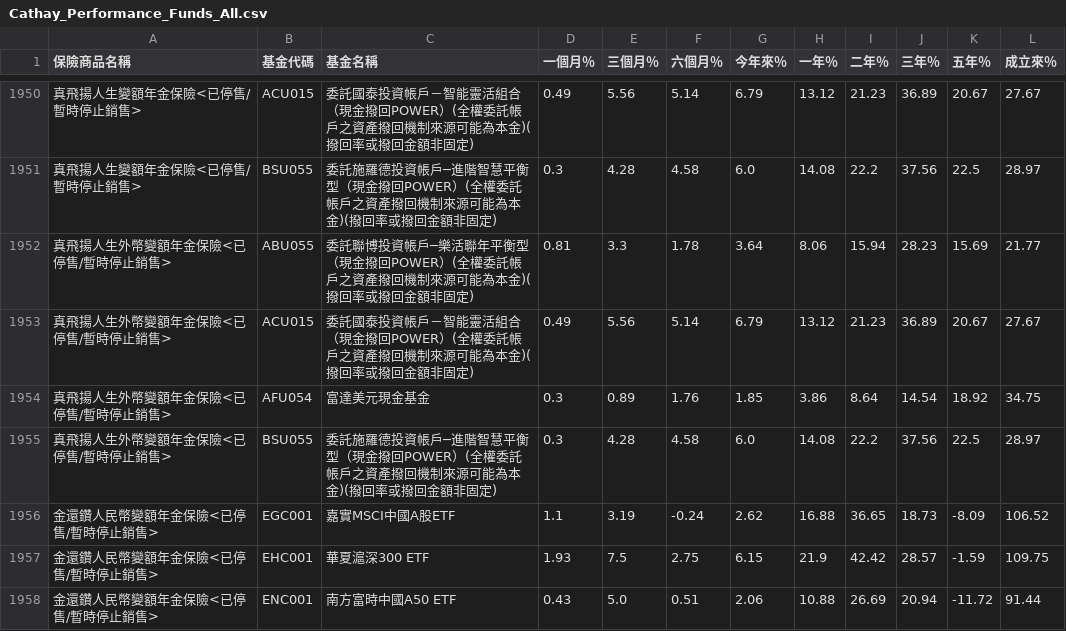
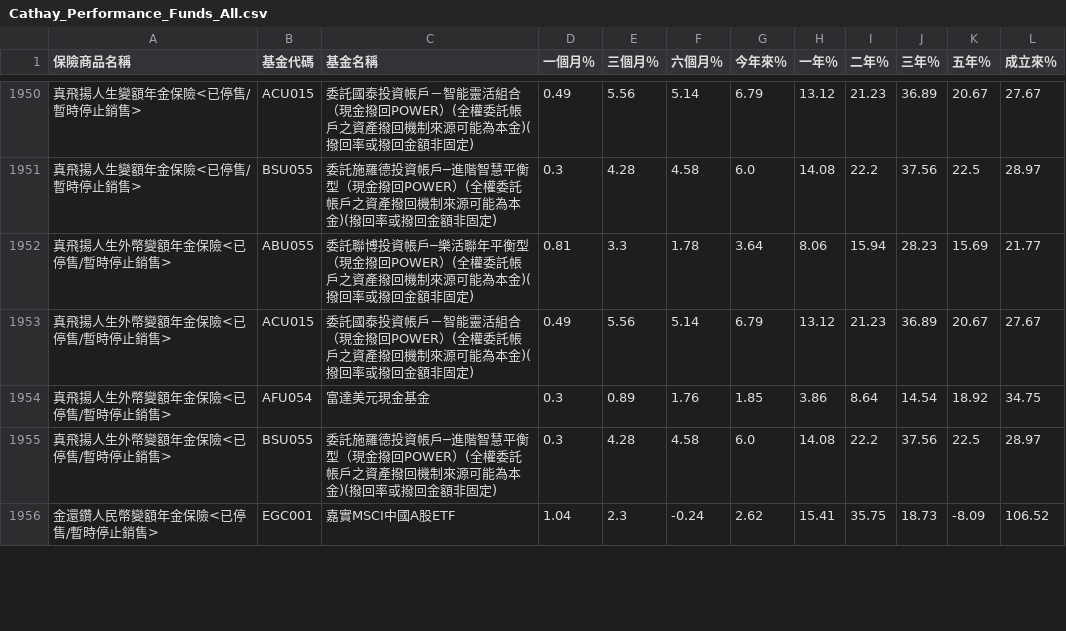
Before and after one commit to brorong/cathaybank, a CSV file: Cathay_Performance_Funds_All.csv, drawn as a sheet; only a part is shown, gaps mark what is left out; removed rows and columns are numbered as before the commit, all else as after; the diff covers the shown part only; the diff names each change by its address in the sheet, - before the commit and + after, or states it on an @@ line.

```diff
--- a/Cathay_Performance_Funds_All.csv
+++ b/Cathay_Performance_Funds_All.csv
-D1956 (一個月％): 1.1
+D1956 (一個月％): 1.04
-E1956 (三個月％): 3.19
+E1956 (三個月％): 2.3
-H1956 (一年％): 16.88
+H1956 (一年％): 15.41
-I1956 (二年％): 36.65
+I1956 (二年％): 35.75
-row 1957: 金還鑽人民幣變額年金保險<已停售/暫時停止銷售> | EHC001 | 華夏滬深300 ETF | 1.93 | 7.5 | 2.75 | 6.15 | 21.9 | 42.42 | 28.57 | -1.59 | 109.75
-row 1958: 金還鑽人民幣變額年金保險<已停售/暫時停止銷售> | ENC001 | 南方富時中國A50 ETF | 0.43 | 5.0 | 0.51 | 2.06 | 10.88 | 26.69 | 20.94 | -11.72 | 91.44
```
Also changed, not shown: 7 added rows, 5 removed rows and 4 edited cells elsewhere in this file, 1 other file.
